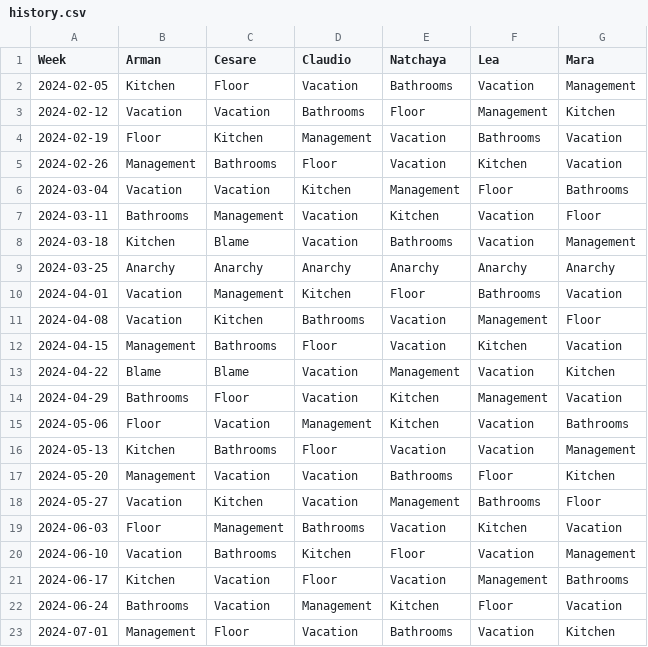
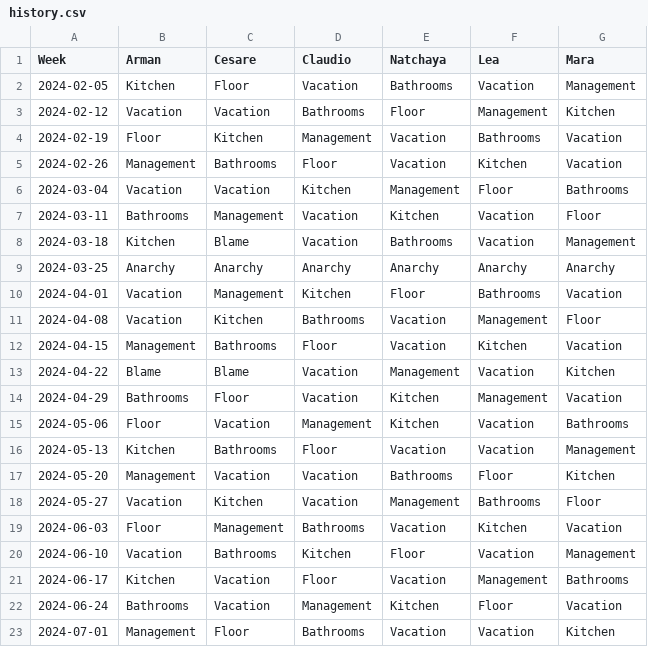
Before and after one commit to shapelessguy/Python-Projects, a CSV file: WG/history.csv, drawn as a sheet.

```diff
--- a/WG/history.csv
+++ b/WG/history.csv
@@ -22,2 +22,2 @@ Week,Arman,Cesare,Claudio,Natchaya,Lea,Mara
 2024-06-24,Bathrooms,Vacation,Management,Kitchen,Floor,Vacation
-2024-07-01,Management,Floor,Vacation,Bathrooms,Vacation,Kitchen
+2024-07-01,Management,Floor,Bathrooms,Vacation,Vacation,Kitchen
```
Also changed, not shown: 1 other file.
